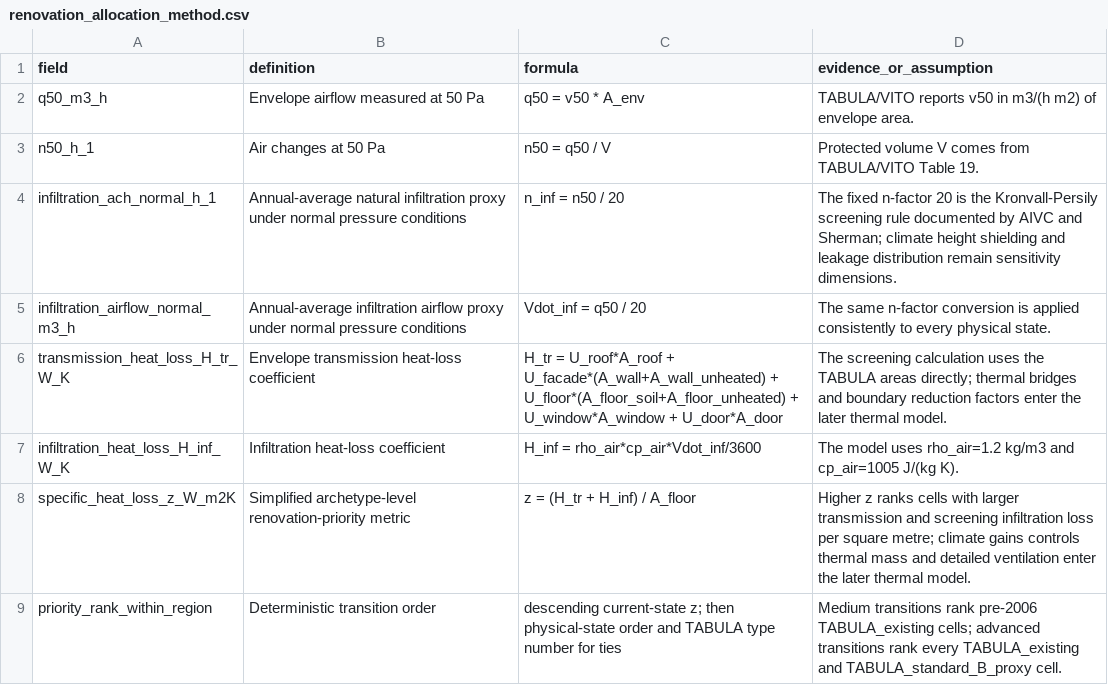
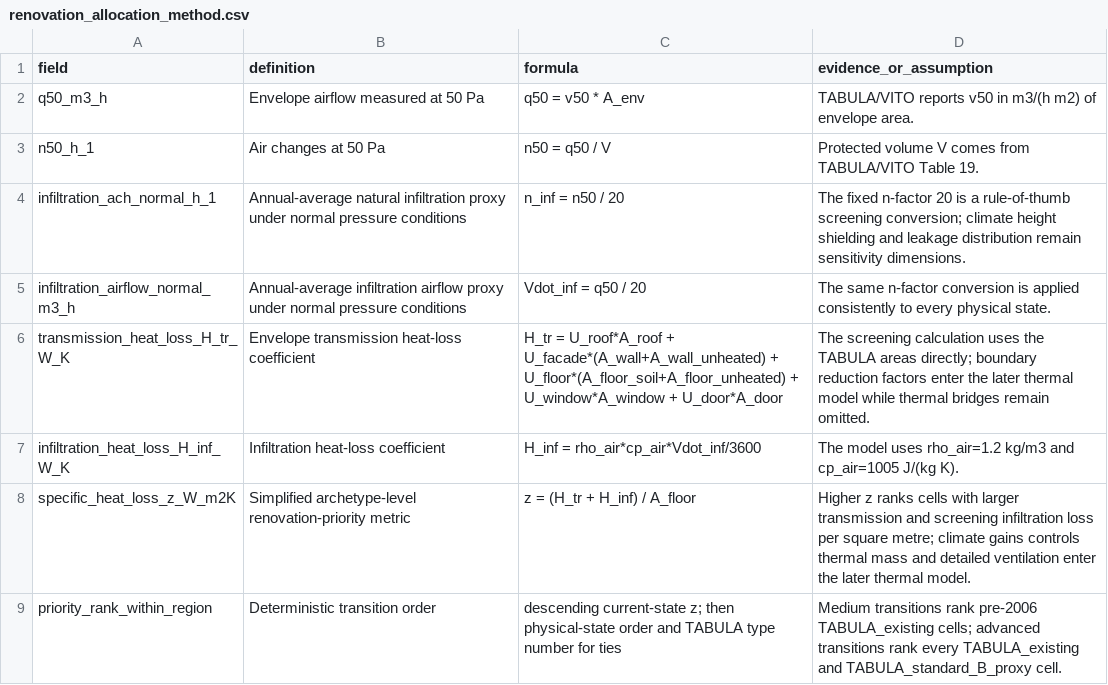
Before and after one commit to LexTS1/thesis_RED_model, a CSV file: BE_building_stock/data/assumptions/renovation/renovation_allocation_method.csv, drawn as a sheet; only a part is shown.

Commit message:
Correct model documentation and result labels

```diff
--- a/BE_building_stock/data/assumptions/renovation/renovation_allocation_method.csv
+++ b/BE_building_stock/data/assumptions/renovation/renovation_allocation_method.csv
@@ -3,5 +3,5 @@ q50_m3_h,Envelope airflow measured at 50 Pa,q50 = v50 * A_env,TABULA/VITO report
 n50_h_1,Air changes at 50 Pa,n50 = q50 / V,Protected volume V comes from TABULA/VITO Table 19.
-infiltration_ach_normal_h_1,Annual-average natural infiltration proxy under normal pressure conditions,n_inf = n50 / 20,The fixed n-factor 20 is the Kronvall-Persily screening rule documented by AIVC and Sherman; climate height shielding and leakage distribution remain sensitivity dimensions.
+infiltration_ach_normal_h_1,Annual-average natural infiltration proxy under normal pressure conditions,n_inf = n50 / 20,The fixed n-factor 20 is a rule-of-thumb screening conversion; climate height shielding and leakage distribution remain sensitivity dimensions.
 infiltration_airflow_normal_m3_h,Annual-average infiltration airflow proxy under normal pressure conditions,Vdot_inf = q50 / 20,The same n-factor conversion is applied consistently to every physical state.
-transmission_heat_loss_H_tr_W_K,Envelope transmission heat-loss coefficient,H_tr = U_roof*A_roof + U_facade*(A_wall+A_wall_unheated) + U_floor*(A_floor_soil+A_floor_unheated) + U_window*A_window + U_door*A_door,The screening calculation uses the TABULA areas directly; thermal bridges and boundary reduction factors enter the later thermal model.
+transmission_heat_loss_H_tr_W_K,Envelope transmission heat-loss coefficient,H_tr = U_roof*A_roof + U_facade*(A_wall+A_wall_unheated) + U_floor*(A_floor_soil+A_floor_unheated) + U_window*A_window + U_door*A_door,The screening calculation uses the TABULA areas directly; boundary reduction factors enter the later thermal model while thermal bridges remain omitted.
 infiltration_heat_loss_H_inf_W_K,Infiltration heat-loss coefficient,H_inf = rho_air*cp_air*Vdot_inf/3600,The model uses rho_air=1.2 kg/m3 and cp_air=1005 J/(kg K).
```
Also changed, not shown: 2 other files.
